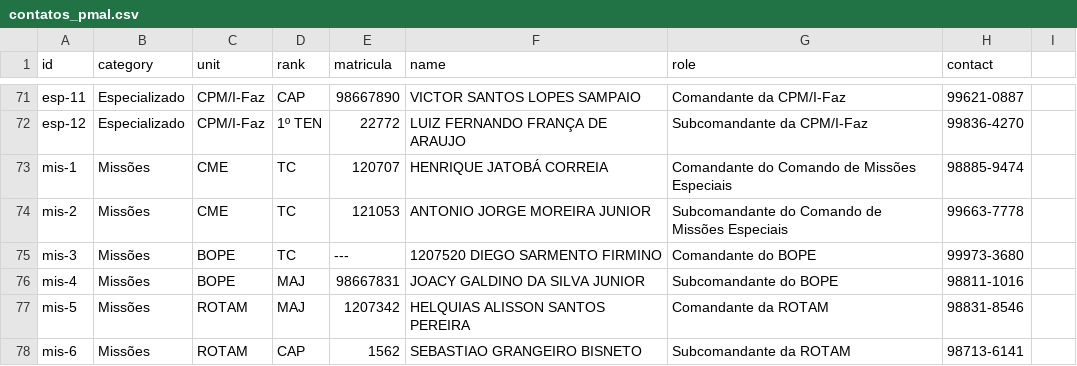
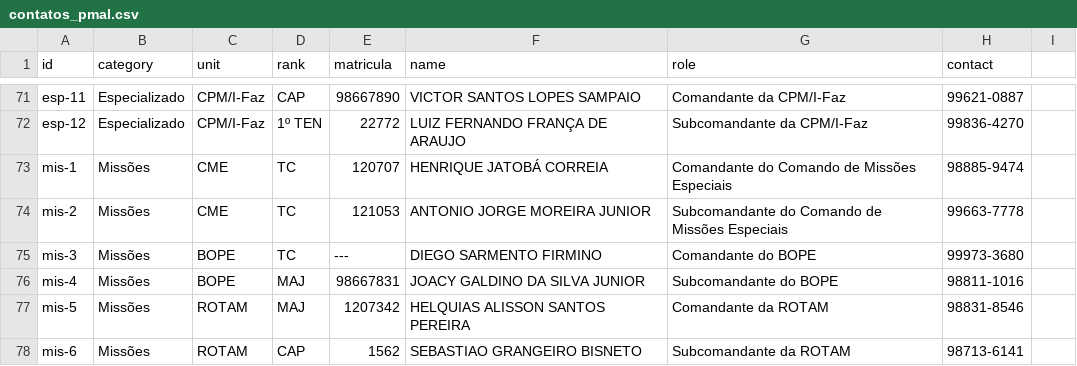
Before and after one commit to aldersouza-glitch/CONTATOSPMAL, a CSV file: contatos_pmal.csv, drawn as a sheet; only a part is shown, gaps mark what is left out.

Commit message:
Fix Diego Sarmento name by removing id

```diff
--- a/contatos_pmal.csv
+++ b/contatos_pmal.csv
@@ -74,3 +74,3 @@ mis-1,Missões,CME,TC,120707,HENRIQUE JATOBÁ CORREIA,Comandante do Comando de M
 mis-2,Missões,CME,TC,121053,ANTONIO JORGE MOREIRA JUNIOR,Subcomandante do Comando de Missões Especiais,99663-7778
-mis-3,Missões,BOPE,TC,---,1207520 DIEGO SARMENTO FIRMINO,Comandante do BOPE,99973-3680
+mis-3,Missões,BOPE,TC,---,DIEGO SARMENTO FIRMINO,Comandante do BOPE,99973-3680
 mis-4,Missões,BOPE,MAJ,98667831,JOACY GALDINO DA SILVA JUNIOR,Subcomandante do BOPE,98811-1016
```
Also changed, not shown: 1 other file.
